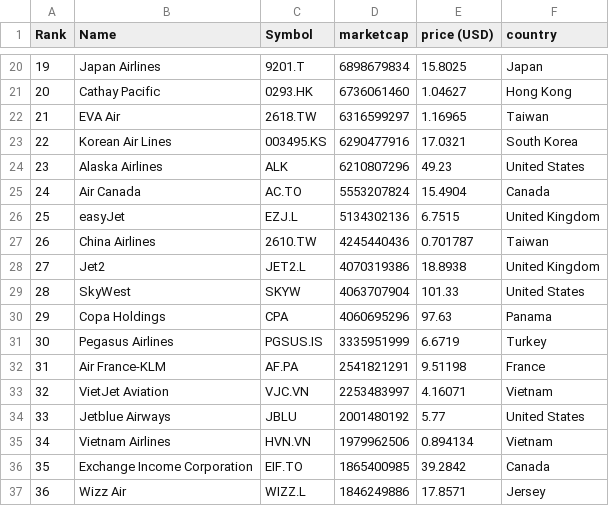
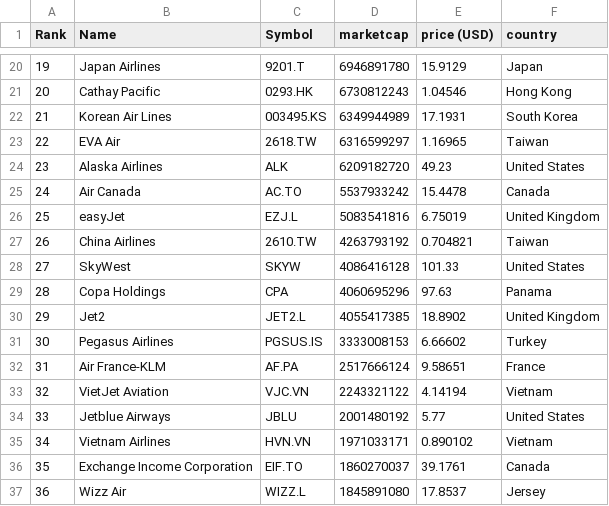
Before and after one commit to keops2004/merida-june-6-2024, a CSV file: companies-all.csv, drawn as a sheet; only a part is shown, gaps mark what is left out; the diff covers the shown part only.

```diff
--- a/companies-all.csv
+++ b/companies-all.csv
@@ -20,18 +20,18 @@
-"19","Japan Airlines","9201.T","6898679834","15.8025","Japan"
-"20","Cathay Pacific","0293.HK","6736061460","1.04627","Hong Kong"
-"21","EVA Air","2618.TW","6316599297","1.16965","Taiwan"
-"22","Korean Air Lines","003495.KS","6290477916","17.0321","South Korea"
-"23","Alaska Airlines","ALK","6210807296","49.23","United States"
-"24","Air Canada","AC.TO","5553207824","15.4904","Canada"
-"25","easyJet","EZJ.L","5134302136","6.7515","United Kingdom"
-"26","China Airlines","2610.TW","4245440436","0.701787","Taiwan"
-"27","Jet2","JET2.L","4070319386","18.8938","United Kingdom"
-"28","SkyWest","SKYW","4063707904","101.33","United States"
-"29","Copa Holdings","CPA","4060695296","97.63","Panama"
-"30","Pegasus Airlines","PGSUS.IS","3335951999","6.6719","Turkey"
-"31","Air France-KLM","AF.PA","2541821291","9.51198","France"
-"32","VietJet Aviation","VJC.VN","2253483997","4.16071","Vietnam"
+"19","Japan Airlines","9201.T","6946891780","15.9129","Japan"
+"20","Cathay Pacific","0293.HK","6730812243","1.04546","Hong Kong"
+"21","Korean Air Lines","003495.KS","6349944989","17.1931","South Korea"
+"22","EVA Air","2618.TW","6316599297","1.16965","Taiwan"
+"23","Alaska Airlines","ALK","6209182720","49.23","United States"
+"24","Air Canada","AC.TO","5537933242","15.4478","Canada"
+"25","easyJet","EZJ.L","5083541816","6.75019","United Kingdom"
+"26","China Airlines","2610.TW","4263793192","0.704821","Taiwan"
+"27","SkyWest","SKYW","4086416128","101.33","United States"
+"28","Copa Holdings","CPA","4060695296","97.63","Panama"
+"29","Jet2","JET2.L","4055417385","18.8902","United Kingdom"
+"30","Pegasus Airlines","PGSUS.IS","3333008153","6.66602","Turkey"
+"31","Air France-KLM","AF.PA","2517666124","9.58651","France"
+"32","VietJet Aviation","VJC.VN","2243321122","4.14194","Vietnam"
 "33","Jetblue Airways","JBLU","2001480192","5.77","United States"
-"34","Vietnam Airlines","HVN.VN","1979962506","0.894134","Vietnam"
-"35","Exchange Income Corporation","EIF.TO","1865400985","39.2842","Canada"
-"36","Wizz Air","WIZZ.L","1846249886","17.8571","Jersey"
+"34","Vietnam Airlines","HVN.VN","1971033171","0.890102","Vietnam"
+"35","Exchange Income Corporation","EIF.TO","1860270037","39.1761","Canada"
+"36","Wizz Air","WIZZ.L","1845891080","17.8537","Jersey"
```
Also changed, not shown: 1 added row, 1 removed row and 91 edited cells elsewhere in this file, 3 other files.
